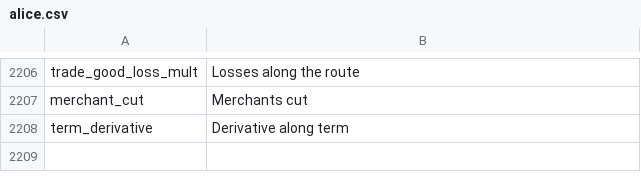
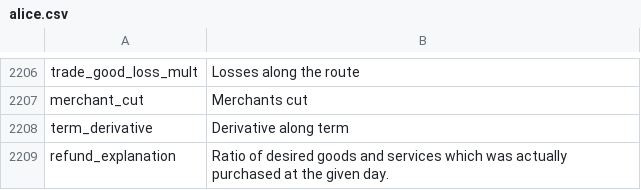
Before and after one commit to schombert/Project-Alice, a CSV file: assets/localisation/en-US/alice.csv, drawn as a sheet; only a part is shown, gaps mark what is left out.

Commit message:
add refund indicator to budget

```diff
--- a/assets/localisation/en-US/alice.csv
+++ b/assets/localisation/en-US/alice.csv
@@ -2208 +2208,2 @@ merchant_cut;Merchants cut
 term_derivative;Derivative along term
+refund_explanation;Ratio of desired goods and services which was actually purchased at the given day.
```
Also changed, not shown: 13 other files.
